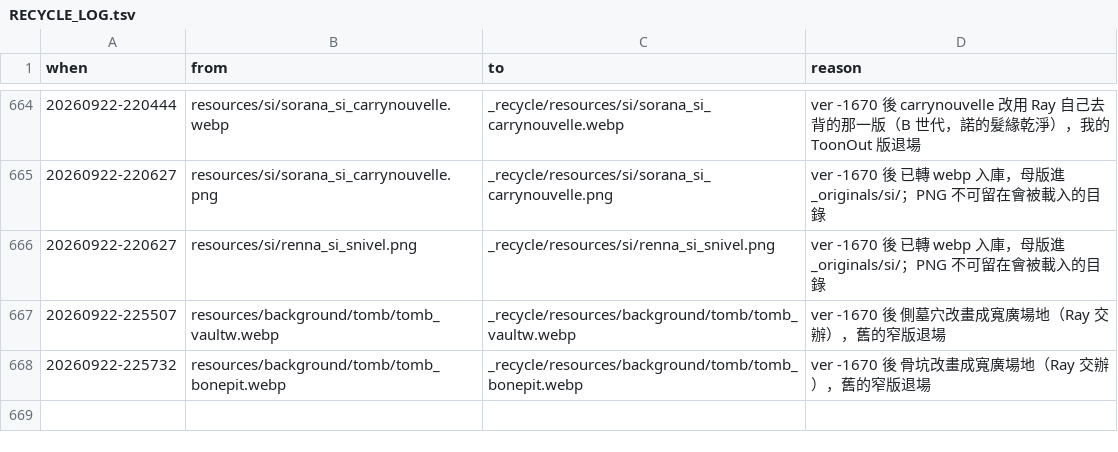
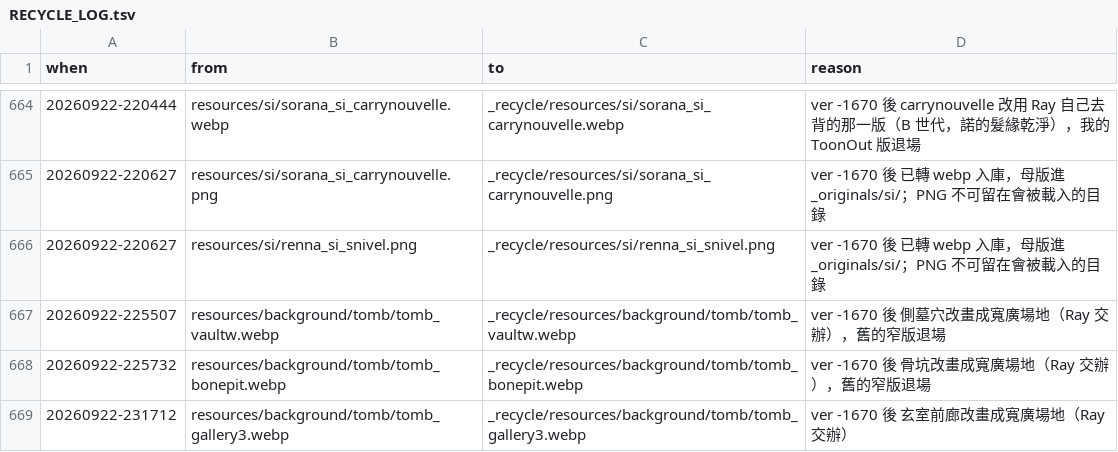
Before and after one commit to raykueco-debug/TIVOT, a TSV file: _recycle/RECYCLE_LOG.tsv, drawn as a sheet; only a part is shown, gaps mark what is left out; the diff names each change by its address in the sheet, - before the commit and + after, or states it on an @@ line.

```diff
--- a/_recycle/RECYCLE_LOG.tsv
+++ b/_recycle/RECYCLE_LOG.tsv
+row 669: 20260922-231712 | resources/background/tomb/tomb_gallery3.webp | _recycle/resources/background/tomb/tomb_gallery3.webp | ver -1670 後 玄室前廊改畫成寬廣場地（Ray 交辦）
```
Also changed, not shown: 2 other files.
